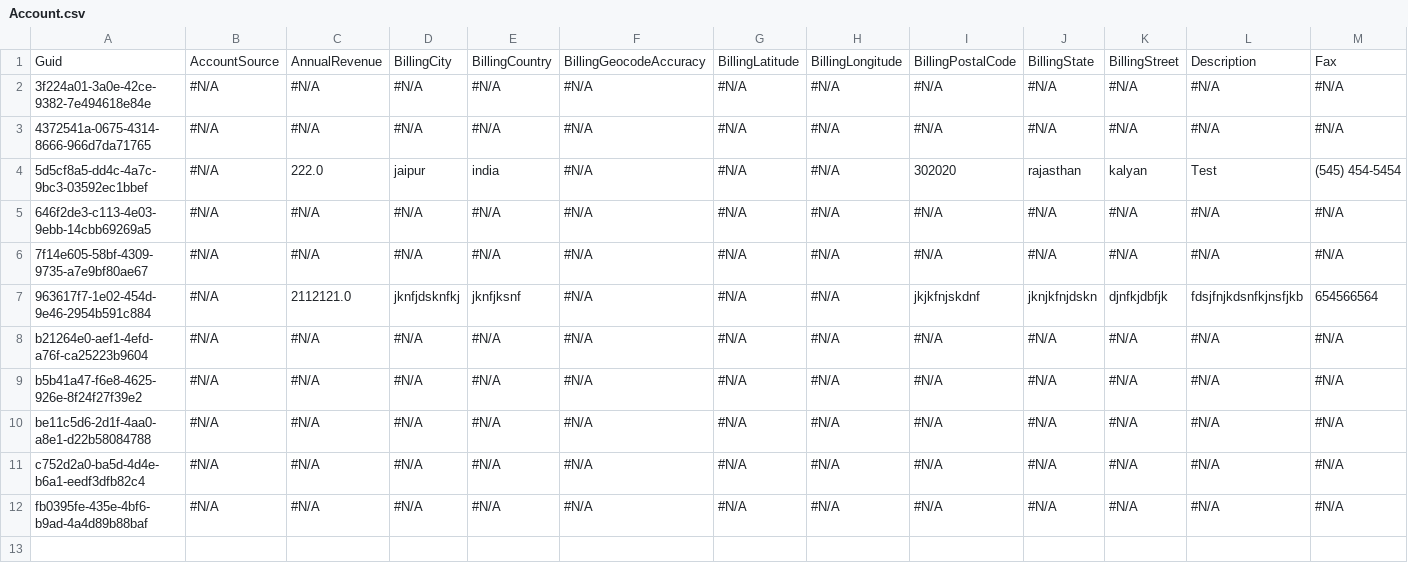
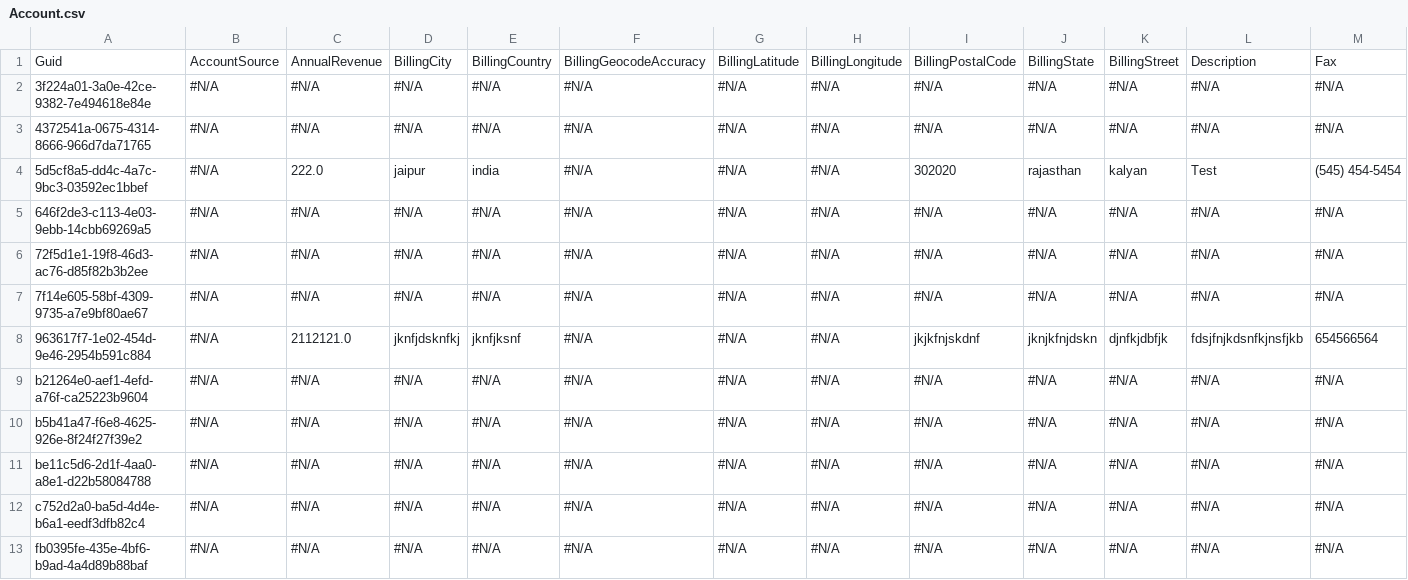
Before and after one commit to Prodlymoover/F2Test, a CSV file: Account.csv, drawn as a sheet; only a part is shown; rows hold the shown columns only; the diff names each change by its address in the sheet, - before the commit and + after, or states it on an @@ line.

Commit message:
Saving org changes to the repository

```diff
--- a/Account.csv
+++ b/Account.csv
+row 6: 72f5d1e1-19f8-46d3-ac76-d85f82b3b2ee | #N/A | #N/A | #N/A | #N/A | #N/A | #N/A | #N/A | #N/A | #N/A | #N/A | #N/A | #N/A
```
